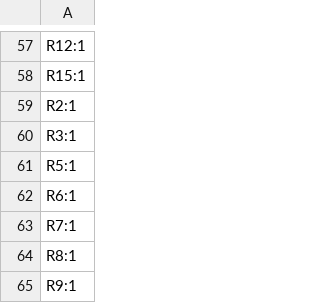
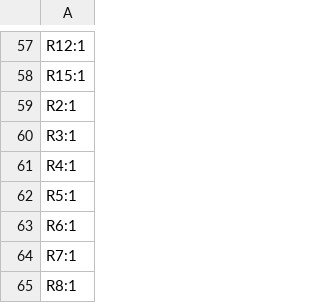
Before and after one commit to KaiPereira/Helios, a CSV file: TRANSCEIVER_PCB/production/designators.csv, drawn as a sheet; only a part is shown, gaps mark what is left out; the shorter side is filled out with more unchanged rows.

```diff
--- a/TRANSCEIVER_PCB/production/designators.csv
+++ b/TRANSCEIVER_PCB/production/designators.csv
@@ -60,2 +60,3 @@ R2:1
 R3:1
+R4:1
 R5:1
```
Also changed, not shown: TRANSCEIVER_PCB/production/bom.csv, TRANSCEIVER_PCB/production/positions.csv, 4 other files.
